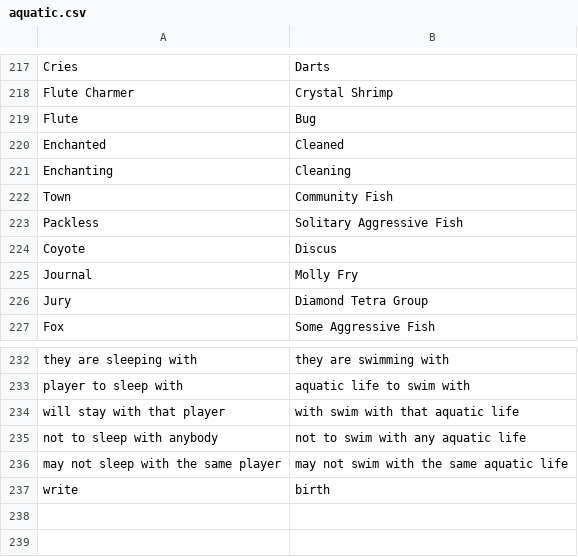
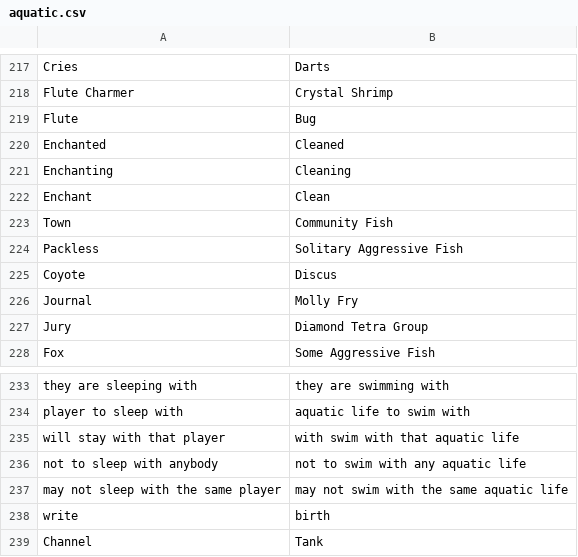
Before and after one commit to WerewolvesRevamped/Packs, a CSV file: Theme/aquatic.csv, drawn as a sheet; only a part is shown, gaps mark what is left out.

Commit message:
Update aquatic.csv

```diff
--- a/Theme/aquatic.csv
+++ b/Theme/aquatic.csv
@@ -221,2 +221,3 @@ Enchanted,Cleaned
 Enchanting,Cleaning
+Enchant,Clean
 Town,Community Fish
@@ -237 +238,2 @@ may not sleep with the same player,may not swim with the same aquatic life
 write,birth
+Channel,Tank
```
